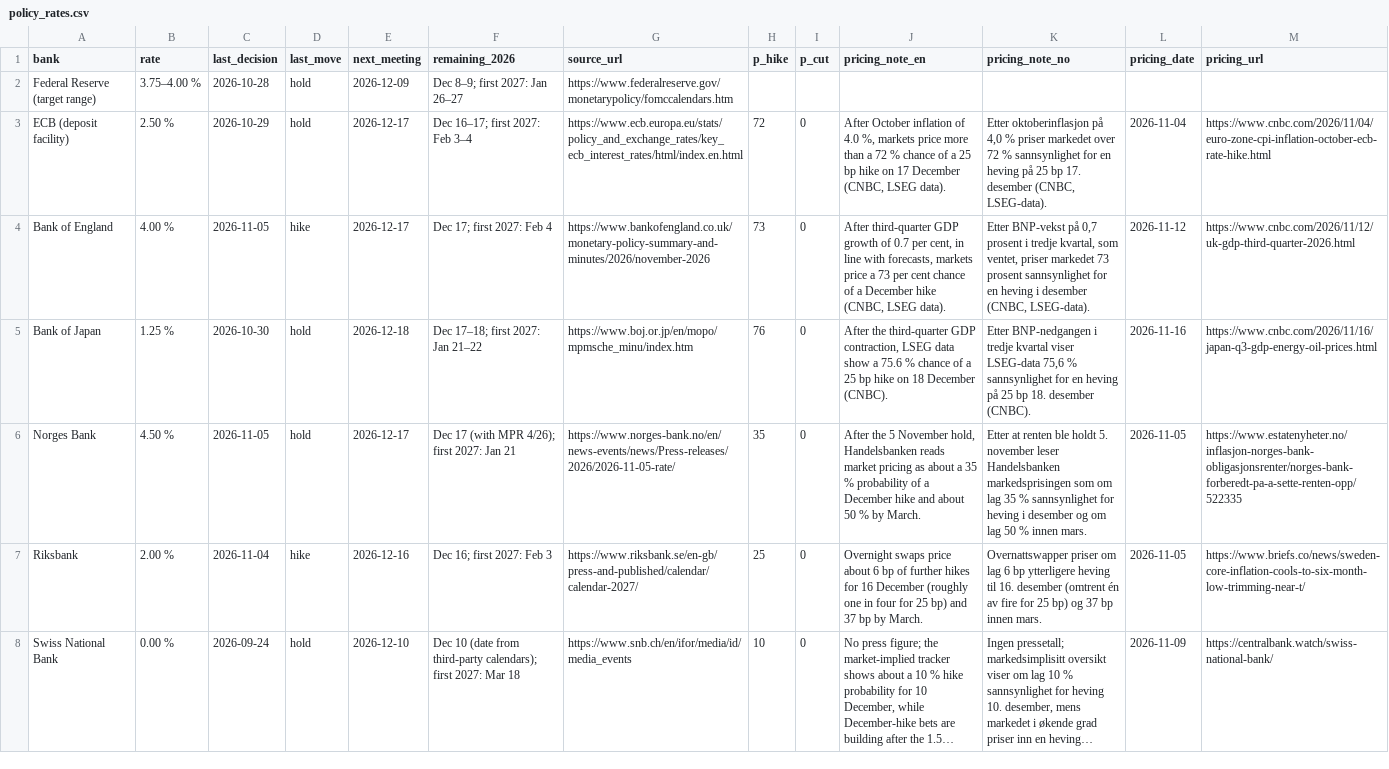
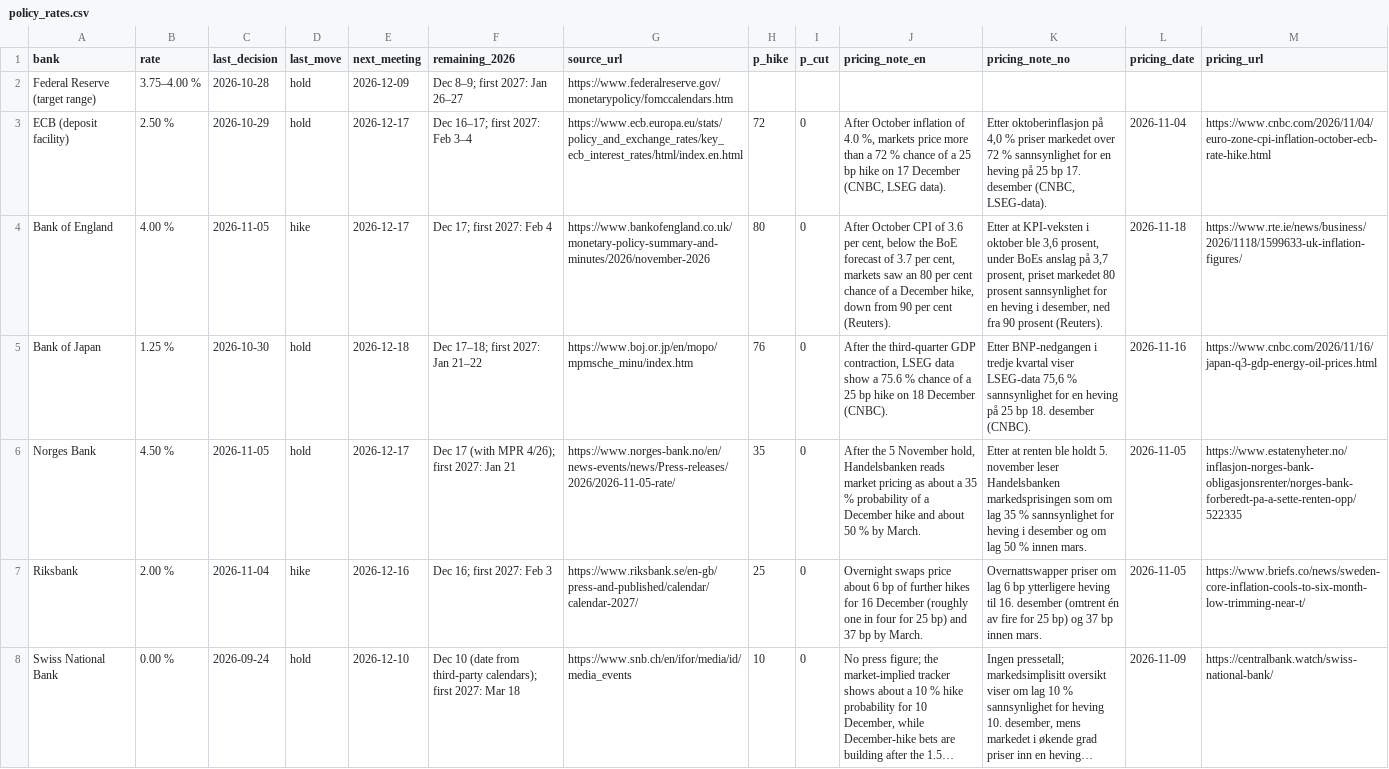
Before and after one commit to Jozzanova/Market_summary, a CSV file: data/policy_rates.csv, drawn as a sheet; only a part is shown; long unchanged cells end in …; the diff covers the shown part only.

```diff
--- a/data/policy_rates.csv
+++ b/data/policy_rates.csv
@@ -3,3 +3,3 @@ Federal Reserve (target range),3.75–4.00 %,2026-10-28,hold,2026-12-09,Dec 8–
 ECB (deposit facility),2.50 %,2026-10-29,hold,2026-12-17,Dec 16–17; first 2027: Feb 3–4,https://www.ecb.europa.eu/stats/policy_and_exchange_rates/key_ecb_interest_rates/html/index.en.html,72,0,"After October inflation of 4.0 %, markets price more than a 72 % chance of a 25 bp hike on 17 December (CNBC, LSEG data).","Etter oktoberinflasjon på 4,0 % priser markedet over 72 % sannsynlighet for en heving på 25 bp 17. desember (CNBC, LSEG-data).",2026-11-04,https://www.cnbc.com/2026/11/04/euro-zone-cpi-inflation-october-ecb-rate-hike.html
-Bank of England,4.00 %,2026-11-05,hike,2026-12-17,Dec 17; first 2027: Feb 4,https://www.bankofengland.co.uk/monetary-policy-summary-and-minutes/2026/november-2026,73,0,"After third-quarter GDP growth of 0.7 per cent, in line with forecasts, markets price a 73 per cent chance of a December hike (CNBC, LSEG data).","Etter BNP-vekst på 0,7 prosent i tredje kvartal, som ventet, priser markedet 73 prosent sannsynlighet for en heving i desember (CNBC, LSEG-data).",2026-11-12,https://www.cnbc.com/2026/11/12/uk-gdp-third-quarter-2026.html
+Bank of England,4.00 %,2026-11-05,hike,2026-12-17,Dec 17; first 2027: Feb 4,https://www.bankofengland.co.uk/monetary-policy-summary-and-minutes/2026/november-2026,80,0,"After October CPI of 3.6 per cent, below the BoE forecast of 3.7 per cent, markets saw an 80 per cent chance of a December hike, down from 90 per cent (Reuters).","Etter at KPI-veksten i oktober ble 3,6 prosent, under BoEs anslag på 3,7 prosent, priset markedet 80 prosent sannsynlighet for en heving i desember, ned fra 90 prosent (Reuters).",2026-11-18,https://www.rte.ie/news/business/2026/1118/1599633-uk-inflation-figures/
 Bank of Japan,1.25 %,2026-10-30,hold,2026-12-18,Dec 17–18; first 2027: Jan 21–22,https://www.boj.or.jp/en/mopo/mpmsche_minu/index.htm,76,0,"After the third-quarter GDP contraction, LSEG data show a 75.6 % chance of a 25 bp hike on 18 December (CNBC).","Etter BNP-nedgangen i tredje kvartal viser LSEG-data 75,6 % sannsynlighet for en heving på 25 bp 18. desember (CNBC).",2026-11-16,https://www.cnbc.com/2026/11/16/japan-q3-gdp-energy-oil-prices.html
```
Also changed, not shown: 6 edited cells elsewhere in this file, data/events.csv, 12 other files.
